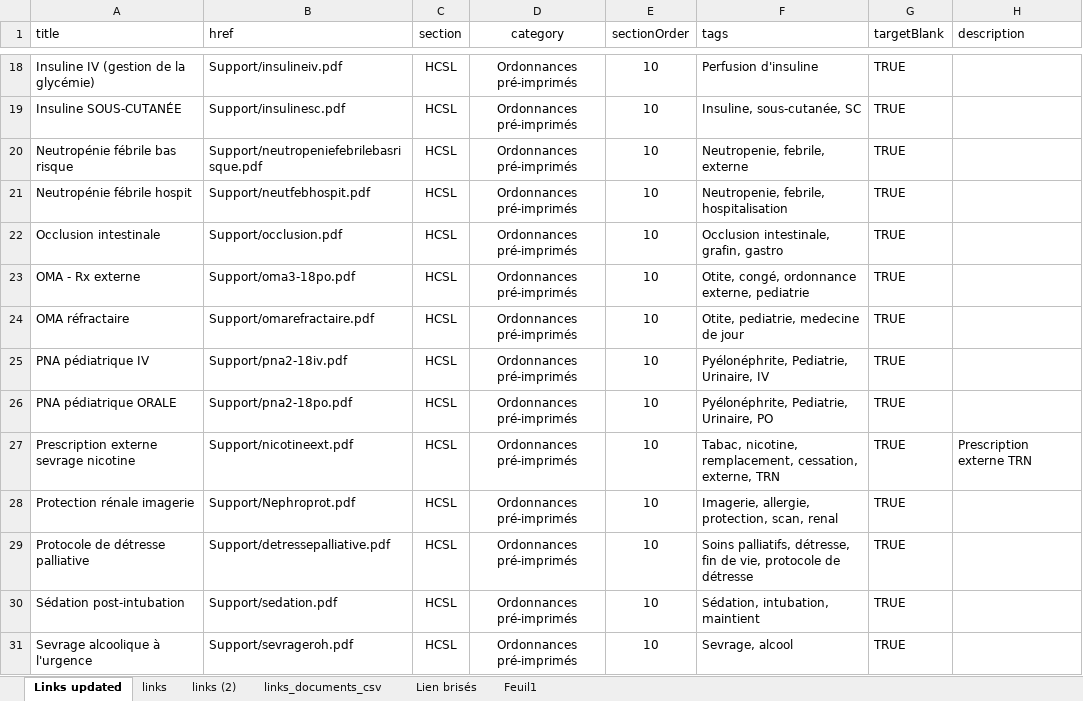
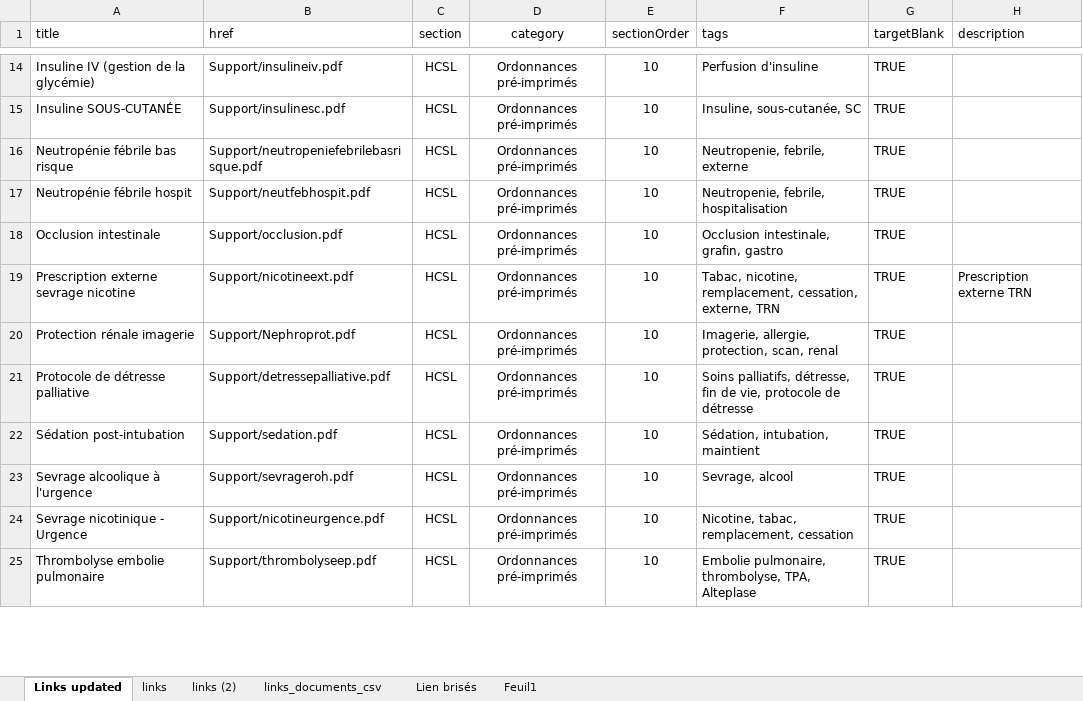
Before and after one commit to FuzzyCanta/emtools, an Excel workbook: Support/links_documents_EXCEL.xlsx, sheet Links updated, drawn as a sheet; only a part is shown, gaps mark what is left out; the shorter side is filled out with more unchanged rows; values as stored, in another font and other column widths than the file's, no borders; table styles not drawn; removed rows and columns are numbered as before the commit, all else as after; the diff covers the shown part only; the diff names each change by its address in the sheet, - before the commit and + after, or states it on an @@ line.

Commit message:
link update

```diff
--- a/Support/links_documents_EXCEL.xlsx (sheet Links updated)
+++ b/Support/links_documents_EXCEL.xlsx (sheet Links updated)
-row 23: OMA - Rx externe | Support/oma3-18po.pdf | HCSL | Ordonnances pré-imprimés | 10 | Otite, congé, ordonnance externe, pediatrie | TRUE
-row 24: OMA réfractaire | Support/omarefractaire.pdf | HCSL | Ordonnances pré-imprimés | 10 | Otite, pediatrie, medecine de jour | TRUE
-row 25: PNA pédiatrique IV | Support/pna2-18iv.pdf | HCSL | Ordonnances pré-imprimés | 10 | Pyélonéphrite, Pediatrie, Urinaire, IV | TRUE
-row 26: PNA pédiatrique ORALE | Support/pna2-18po.pdf | HCSL | Ordonnances pré-imprimés | 10 | Pyélonéphrite, Pediatrie, Urinaire, PO | TRUE
```
Also changed, not shown: 10 added rows and 4 removed rows elsewhere in this sheet, 4 other files.
